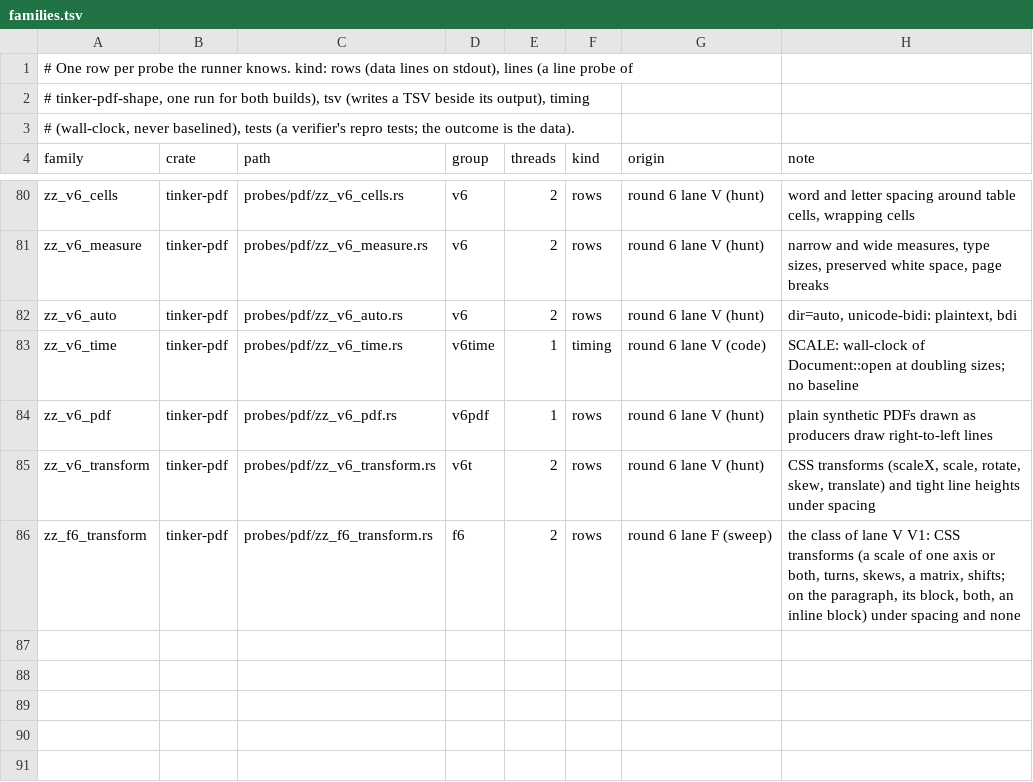
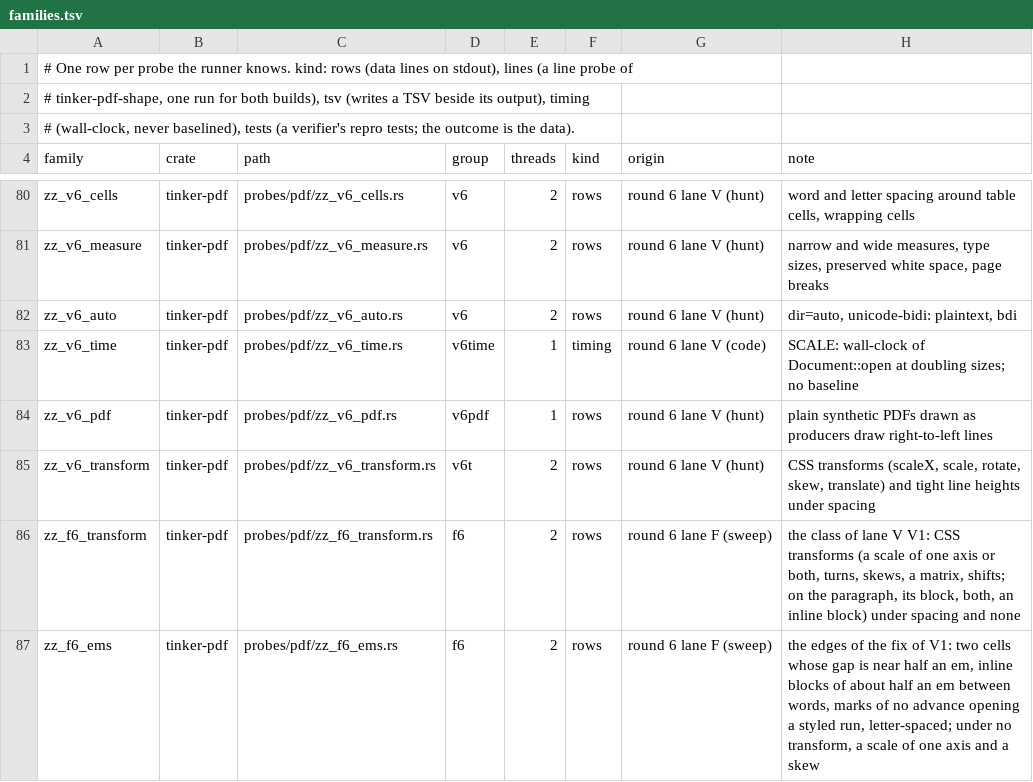
Before and after one commit to ravindu-rev/tinker-pdf, a TSV file: tools/probes/rtl/families.tsv, drawn as a sheet; only a part is shown, gaps mark what is left out.

```diff
--- a/tools/probes/rtl/families.tsv
+++ b/tools/probes/rtl/families.tsv
@@ -86 +86,2 @@ zz_v6_transform	tinker-pdf	probes/pdf/zz_v6_transform.rs	v6t	2	rows	round 6 lane
 zz_f6_transform	tinker-pdf	probes/pdf/zz_f6_transform.rs	f6	2	rows	round 6 lane F (sweep)	the class of lane V V1: CSS transforms (a scale of one axis or both, turns, skews, a matrix, shifts; on the paragraph, its block, both, an inline block) under spacing and none
+zz_f6_ems	tinker-pdf	probes/pdf/zz_f6_ems.rs	f6	2	rows	round 6 lane F (sweep)	the edges of the fix of V1: two cells whose gap is near half an em, inline blocks of about half an em between words, marks of no advance opening a styled run, letter-spaced; under no transform, a scale of one axis and a skew
```
Also changed, not shown: 18 other files.
